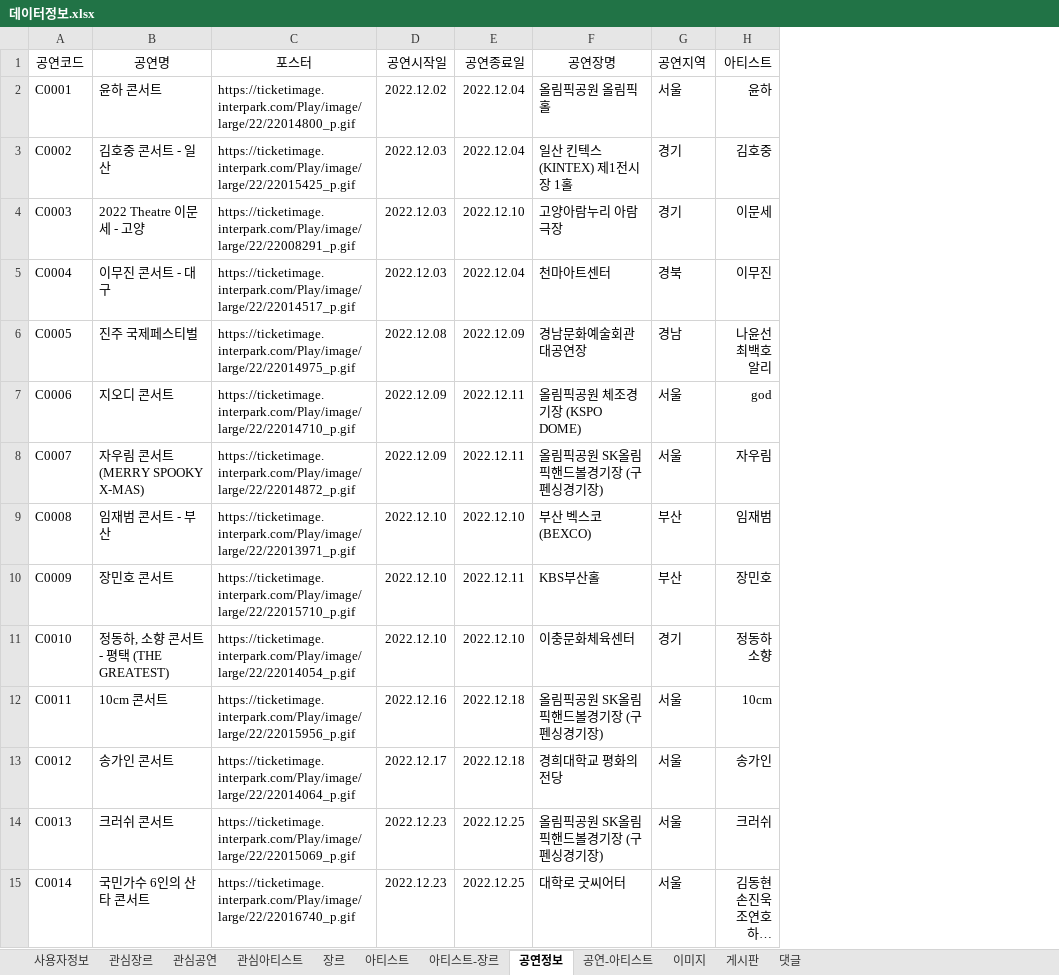
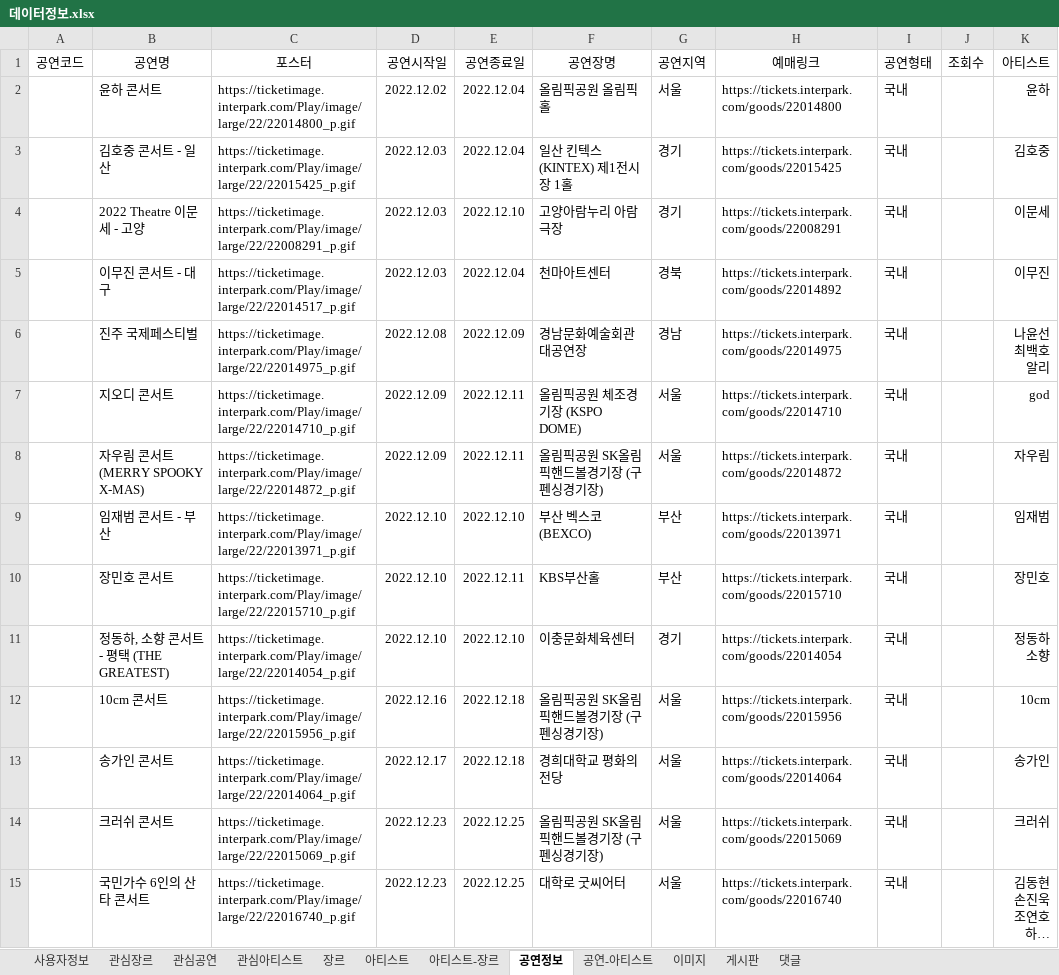
Before and after one commit to hanbyeol00/Biz_NodeJS_2022_10, an Excel workbook: tiget/document/데이터정보.xlsx, sheet 공연정보, drawn as a sheet; only a part is shown; long unchanged cells end in …; values as stored, in another font and other column widths than the file's, no borders; the diff covers the shown part only; the diff names each change by its address in the sheet, - before the commit and + after, or states it on an @@ line.

```diff
--- a/tiget/document/데이터정보.xlsx (sheet 공연정보)
+++ b/tiget/document/데이터정보.xlsx (sheet 공연정보)
+column H (예매링크), rows 2-15: https://tickets.interpark.com/goods/22014800 | https://tickets.interpark.com/goods/22015425 | https://tickets.interpark.com/goods/22008291 | https://tickets.interpark.com/goods/22014892 | https://tickets.interpark.com/goods/22014975 | https://tickets.interpark.com/goods/22014710 | https://tickets.interpark.com/goods/22014872 | https://tickets.interpark.com/goods/22013971 | https://tickets.interpark.com/goods/22015710 | https://tickets.interpark.com/goods/22014054 | https://tickets.interpark.com/goods/22015956 | https://tickets.interpark.com/goods/22014064 | https://tickets.interpark.com/goods/22015069 | https://tickets.interpark.com/goods/22016740
+column I (공연형태), rows 2-15: all 국내
+column J (조회수), empty
-A2 (공연코드): C0001
+A2 (공연코드): (empty)
-A3 (공연코드): C0002
+A3 (공연코드): (empty)
-A4 (공연코드): C0003
+A4 (공연코드): (empty)
-A5 (공연코드): C0004
+A5 (공연코드): (empty)
-A6 (공연코드): C0005
+A6 (공연코드): (empty)
-A7 (공연코드): C0006
+A7 (공연코드): (empty)
-A8 (공연코드): C0007
+A8 (공연코드): (empty)
-A9 (공연코드): C0008
+A9 (공연코드): (empty)
-A10 (공연코드): C0009
+A10 (공연코드): (empty)
-A11 (공연코드): C0010
+A11 (공연코드): (empty)
-A12 (공연코드): C0011
+A12 (공연코드): (empty)
-A13 (공연코드): C0012
+A13 (공연코드): (empty)
-A14 (공연코드): C0013
+A14 (공연코드): (empty)
-A15 (공연코드): C0014
+A15 (공연코드): (empty)
```
Also changed, not shown: 27 edited cells elsewhere in this sheet, sheet 아티스트, tiget/document/테이블명세.xlsx, 50 other files.
